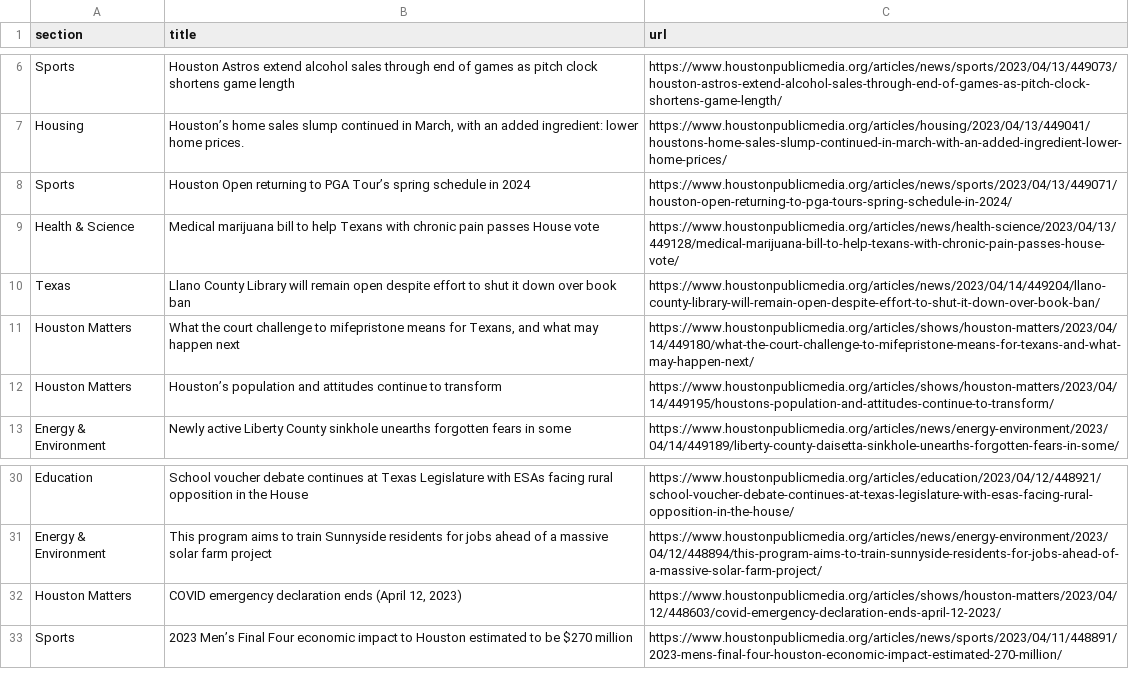
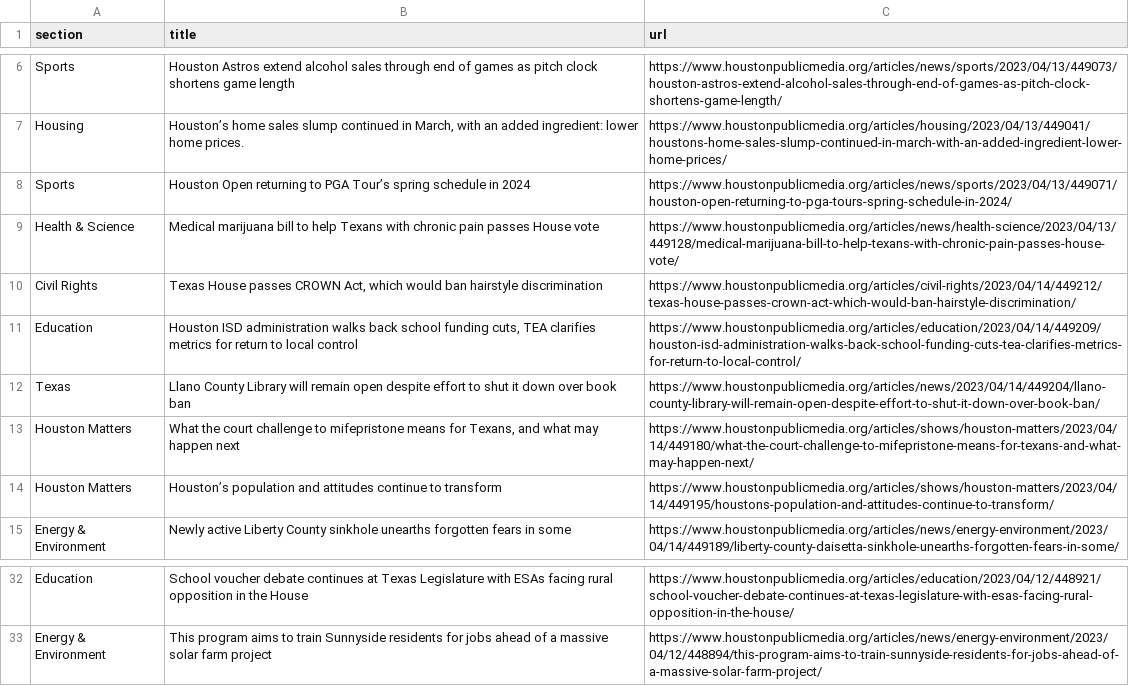
Before and after one commit to js5966/auto_run, a CSV file: npr.csv, drawn as a sheet; only a part is shown, gaps mark what is left out.

```diff
--- a/npr.csv
+++ b/npr.csv
@@ -9,2 +9,4 @@ Sports,Houston Open returning to PGA Tour’s spring schedule in 2024,https://ww
 Health & Science,Medical marijuana bill to help Texans with chronic pain passes House vote,https://www.houstonpublicmedia.org/articles/news/health-science/2023/04/13/449128/medical-marijuana-bill-to-help-texans-with-chronic-pain-passes-house-vote/
+Civil Rights,"Texas House passes CROWN Act, which would ban hairstyle discrimination",https://www.houstonpublicmedia.org/articles/civil-rights/2023/04/14/449212/texas-house-passes-crown-act-which-would-ban-hairstyle-discrimination/
+Education,"Houston ISD administration walks back school funding cuts, TEA clarifies metrics for return to local control",https://www.houstonpublicmedia.org/articles/education/2023/04/14/449209/houston-isd-administration-walks-back-school-funding-cuts-tea-clarifies-metrics-for-return-to-local-control/
 Texas,Llano County Library will remain open despite effort to shut it down over book ban,https://www.houstonpublicmedia.org/articles/news/2023/04/14/449204/llano-county-library-will-remain-open-despite-effort-to-shut-it-down-over-book-ban/
@@ -31,3 +33 @@ Education,School voucher debate continues at Texas Legislature with ESAs facing
 Energy & Environment,This program aims to train Sunnyside residents for jobs ahead of a massive solar farm project,https://www.houstonpublicmedia.org/articles/news/energy-environment/2023/04/12/448894/this-program-aims-to-train-sunnyside-residents-for-jobs-ahead-of-a-massive-solar-farm-project/
-Houston Matters,"COVID emergency declaration ends (April 12, 2023)",https://www.houstonpublicmedia.org/articles/shows/houston-matters/2023/04/12/448603/covid-emergency-declaration-ends-april-12-2023/
-Sports,2023 Men’s Final Four economic impact to Houston estimated to be $270 million,https://www.houstonpublicmedia.org/articles/news/sports/2023/04/11/448891/2023-mens-final-four-houston-economic-impact-estimated-270-million/
```
